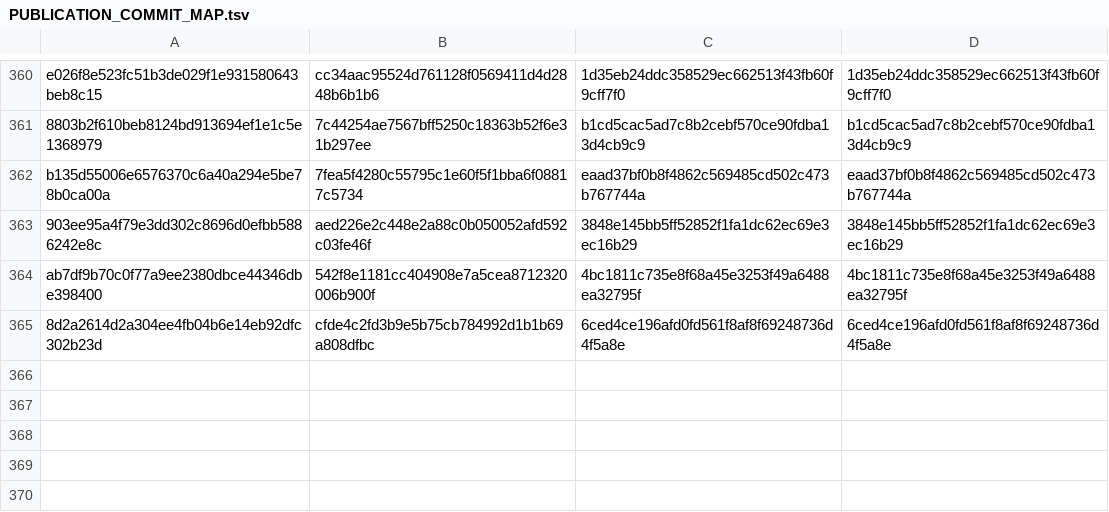
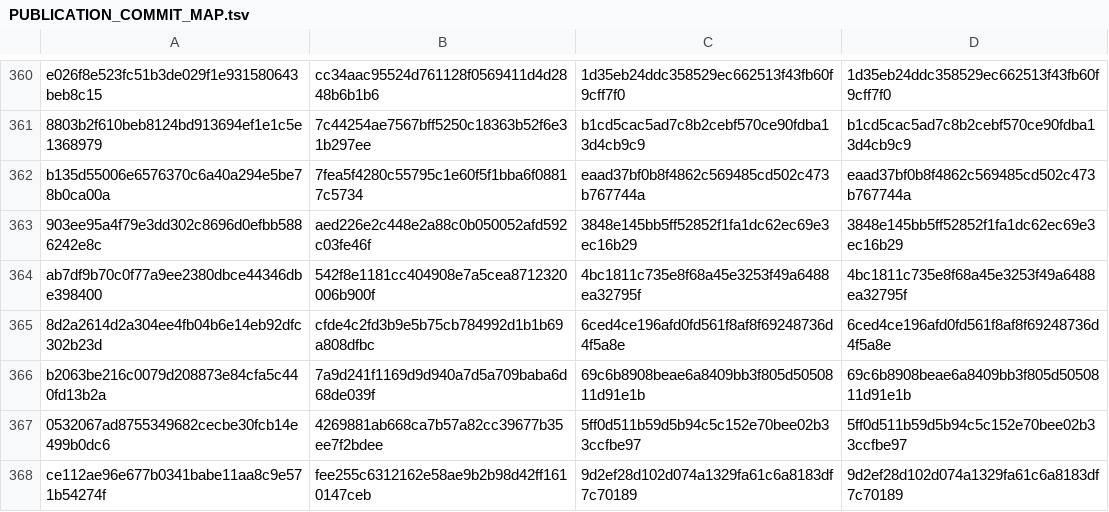
Before and after one commit to alphal00p/symGCAD, a TSV file: reference/PUBLICATION_COMMIT_MAP.tsv, drawn as a sheet; only a part is shown, gaps mark what is left out; the diff names each change by its address in the sheet, - before the commit and + after, or states it on an @@ line.

Commit message:
Record shear checkpoint publication provenance

```diff
--- a/reference/PUBLICATION_COMMIT_MAP.tsv
+++ b/reference/PUBLICATION_COMMIT_MAP.tsv
+row 366: b2063be216c0079d208873e84cfa5c440fd13b2a | 7a9d241f1169d9d940a7d5a709baba6d68de039f | 69c6b8908beae6a8409bb3f805d5050811d91e1b | 69c6b8908beae6a8409bb3f805d5050811d91e1b
+row 367: 0532067ad8755349682cecbe30fcb14e499b0dc6 | 4269881ab668ca7b57a82cc39677b35ee7f2bdee | 5ff0d511b59d5b94c5c152e70bee02b33ccfbe97 | 5ff0d511b59d5b94c5c152e70bee02b33ccfbe97
+row 368: ce112ae96e677b0341babe11aa8c9e571b54274f | fee255c6312162e58ae9b2b98d42ff1610147ceb | 9d2ef28d102d074a1329fa61c6a8183df7c70189 | 9d2ef28d102d074a1329fa61c6a8183df7c70189
```
